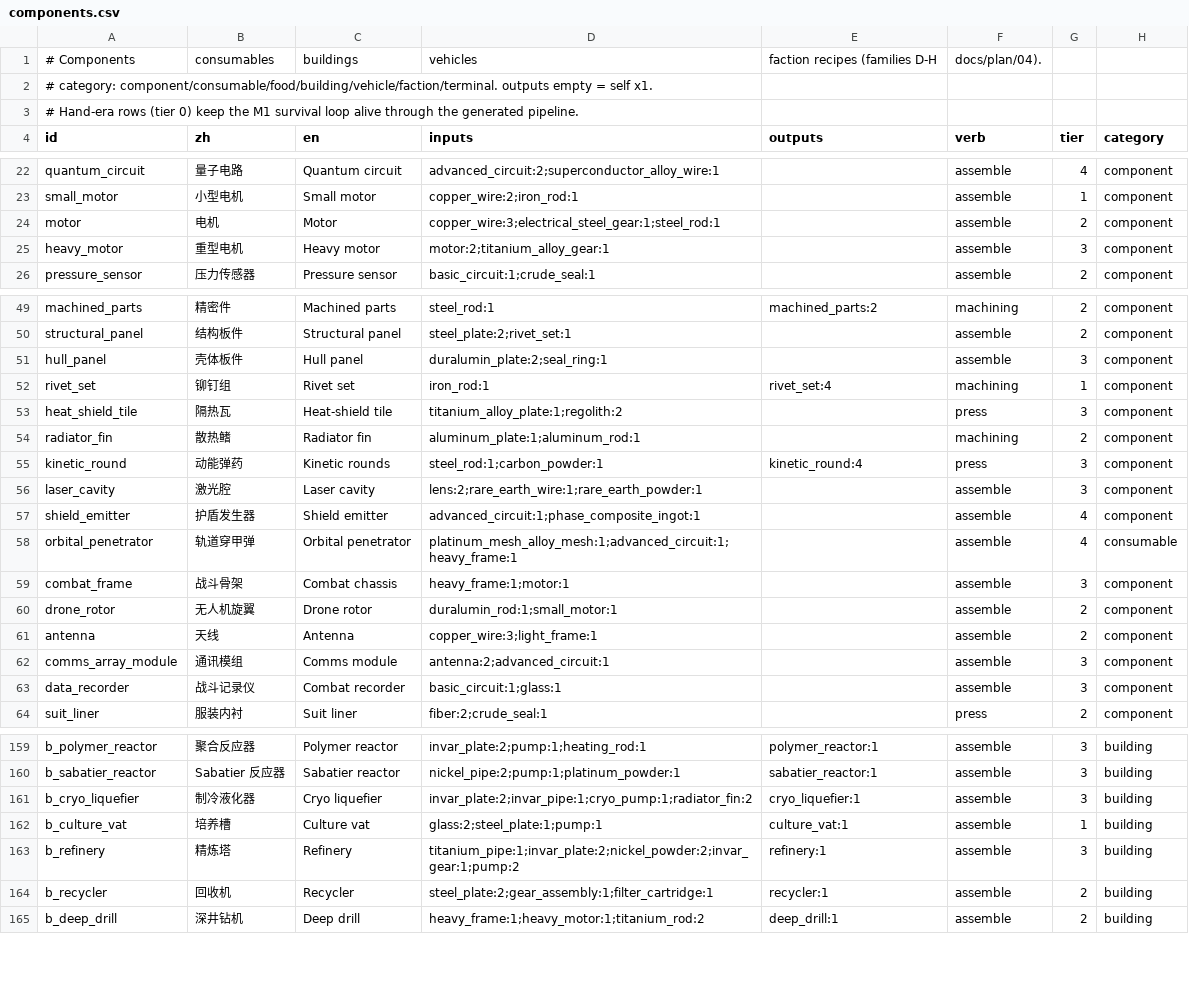
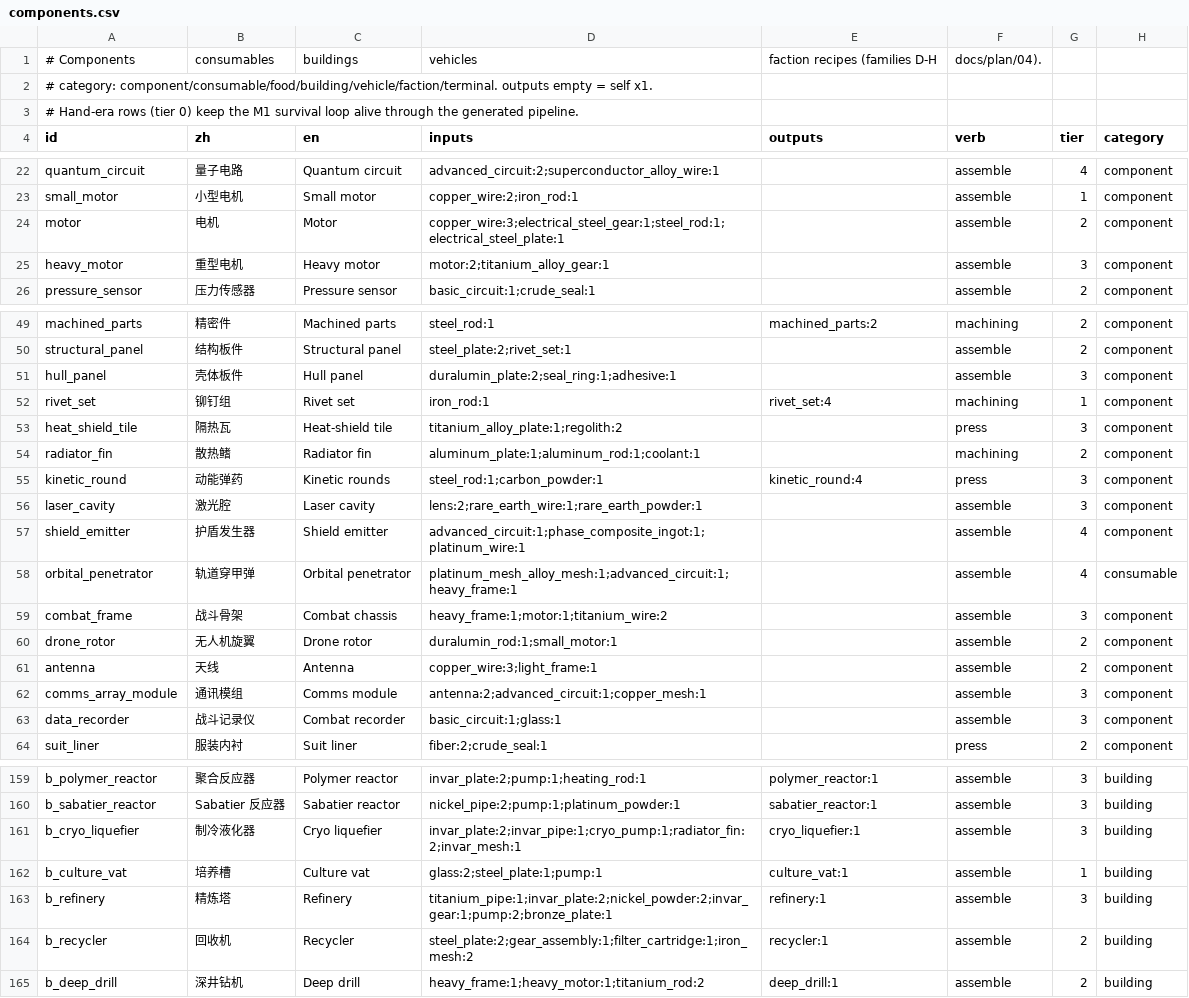
Before and after one commit to vito4444/agent3, a CSV file: data/components.csv, drawn as a sheet; only a part is shown, gaps mark what is left out; the diff covers the shown part only.

```diff
--- a/data/components.csv
+++ b/data/components.csv
@@ -23,3 +23,3 @@ quantum_circuit,量子电路,Quantum circuit,advanced_circuit:2;superconductor_a
 small_motor,小型电机,Small motor,copper_wire:2;iron_rod:1,,assemble,1,component
-motor,电机,Motor,copper_wire:3;electrical_steel_gear:1;steel_rod:1,,assemble,2,component
+motor,电机,Motor,copper_wire:3;electrical_steel_gear:1;steel_rod:1;electrical_steel_plate:1,,assemble,2,component
 heavy_motor,重型电机,Heavy motor,motor:2;titanium_alloy_gear:1,,assemble,3,component
@@ -50,14 +50,14 @@ machined_parts,精密件,Machined parts,steel_rod:1,machined_parts:2,machining,2
 structural_panel,结构板件,Structural panel,steel_plate:2;rivet_set:1,,assemble,2,component
-hull_panel,壳体板件,Hull panel,duralumin_plate:2;seal_ring:1,,assemble,3,component
+hull_panel,壳体板件,Hull panel,duralumin_plate:2;seal_ring:1;adhesive:1,,assemble,3,component
 rivet_set,铆钉组,Rivet set,iron_rod:1,rivet_set:4,machining,1,component
 heat_shield_tile,隔热瓦,Heat-shield tile,titanium_alloy_plate:1;regolith:2,,press,3,component
-radiator_fin,散热鳍,Radiator fin,aluminum_plate:1;aluminum_rod:1,,machining,2,component
+radiator_fin,散热鳍,Radiator fin,aluminum_plate:1;aluminum_rod:1;coolant:1,,machining,2,component
 kinetic_round,动能弹药,Kinetic rounds,steel_rod:1;carbon_powder:1,kinetic_round:4,press,3,component
 laser_cavity,激光腔,Laser cavity,lens:2;rare_earth_wire:1;rare_earth_powder:1,,assemble,3,component
-shield_emitter,护盾发生器,Shield emitter,advanced_circuit:1;phase_composite_ingot:1,,assemble,4,component
+shield_emitter,护盾发生器,Shield emitter,advanced_circuit:1;phase_composite_ingot:1;platinum_wire:1,,assemble,4,component
 orbital_penetrator,轨道穿甲弹,Orbital penetrator,platinum_mesh_alloy_mesh:1;advanced_circuit:1;heavy_frame:1,,assemble,4,consumable
-combat_frame,战斗骨架,Combat chassis,heavy_frame:1;motor:1,,assemble,3,component
+combat_frame,战斗骨架,Combat chassis,heavy_frame:1;motor:1;titanium_wire:2,,assemble,3,component
 drone_rotor,无人机旋翼,Drone rotor,duralumin_rod:1;small_motor:1,,assemble,2,component
 antenna,天线,Antenna,copper_wire:3;light_frame:1,,assemble,2,component
-comms_array_module,通讯模组,Comms module,antenna:2;advanced_circuit:1,,assemble,3,component
+comms_array_module,通讯模组,Comms module,antenna:2;advanced_circuit:1;copper_mesh:1,,assemble,3,component
 data_recorder,战斗记录仪,Combat recorder,basic_circuit:1;glass:1,,assemble,3,component
@@ -160,6 +160,6 @@ b_polymer_reactor,聚合反应器,Polymer reactor,invar_plate:2;pump:1;heating_r
 b_sabatier_reactor,Sabatier 反应器,Sabatier reactor,nickel_pipe:2;pump:1;platinum_powder:1,sabatier_reactor:1,assemble,3,building
-b_cryo_liquefier,制冷液化器,Cryo liquefier,invar_plate:2;invar_pipe:1;cryo_pump:1;radiator_fin:2,cryo_liquefier:1,assemble,3,building
+b_cryo_liquefier,制冷液化器,Cryo liquefier,invar_plate:2;invar_pipe:1;cryo_pump:1;radiator_fin:2;invar_mesh:1,cryo_liquefier:1,assemble,3,building
 b_culture_vat,培养槽,Culture vat,glass:2;steel_plate:1;pump:1,culture_vat:1,assemble,1,building
-b_refinery,精炼塔,Refinery,titanium_pipe:1;invar_plate:2;nickel_powder:2;invar_gear:1;pump:2,refinery:1,assemble,3,building
-b_recycler,回收机,Recycler,steel_plate:2;gear_assembly:1;filter_cartridge:1,recycler:1,assemble,2,building
+b_refinery,精炼塔,Refinery,titanium_pipe:1;invar_plate:2;nickel_powder:2;invar_gear:1;pump:2;bronze_plate:1,refinery:1,assemble,3,building
+b_recycler,回收机,Recycler,steel_plate:2;gear_assembly:1;filter_cartridge:1;iron_mesh:2,recycler:1,assemble,2,building
 b_deep_drill,深井钻机,Deep drill,heavy_frame:1;heavy_motor:1;titanium_rod:2,deep_drill:1,assemble,2,building
```
Also changed, not shown: 4 edited cells elsewhere in this file, data/chem_graph.csv, data/form_mask.csv, 8 other files.
